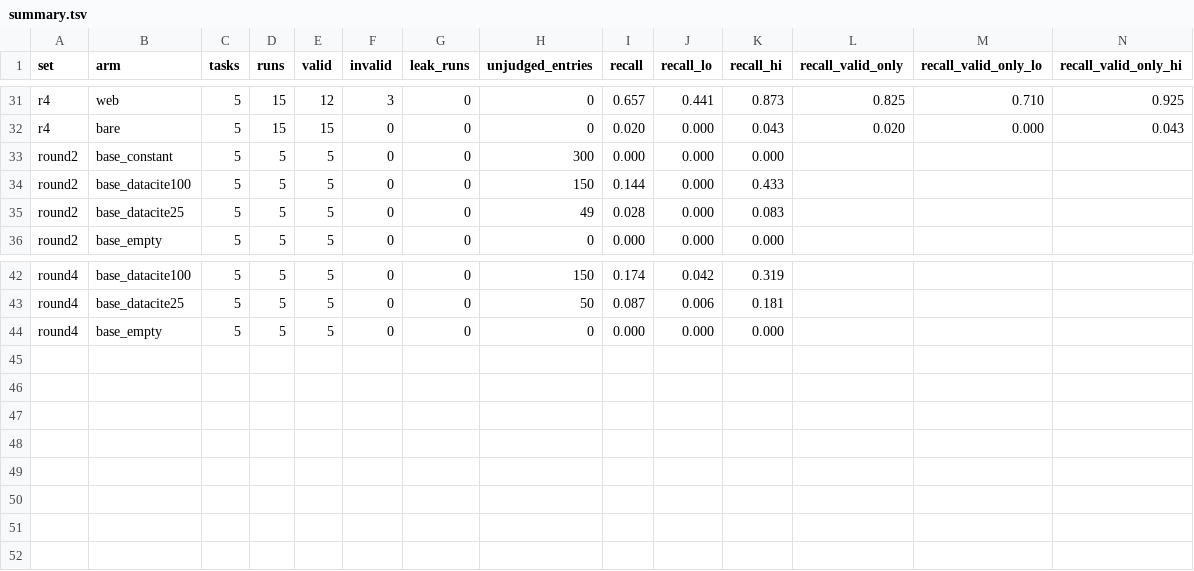
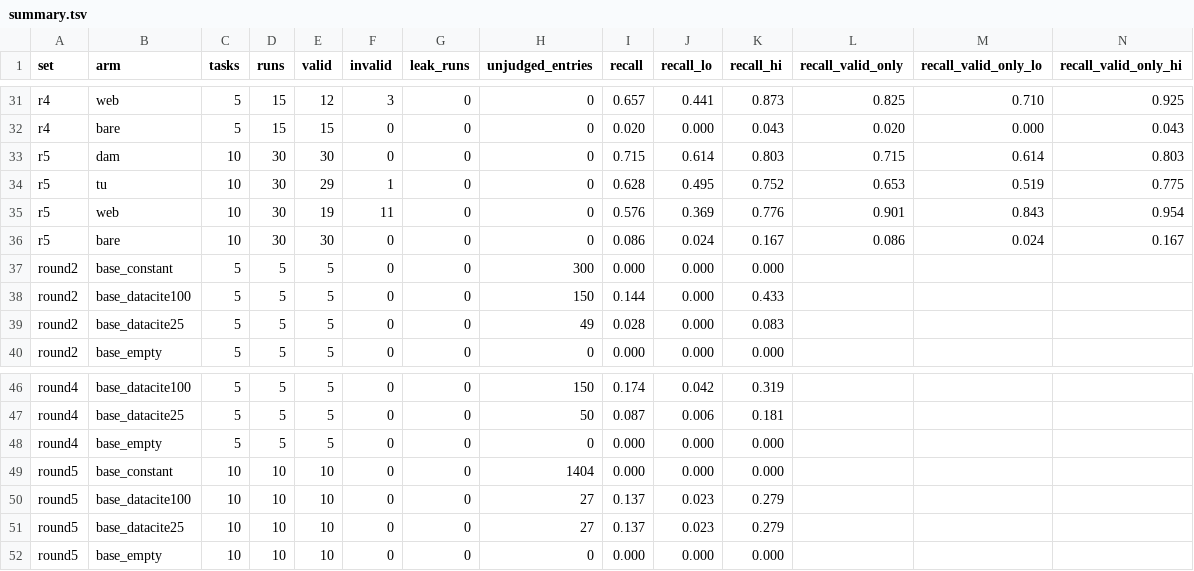
Before and after one commit to musharna/data-aggregator-mcp, a TSV file: benchmarks/h2h/summary.tsv, drawn as a sheet; only a part is shown, gaps mark what is left out; rows hold the shown columns only; the diff names each change by its address in the sheet, - before the commit and + after, or states it on an @@ line.

```diff
--- a/benchmarks/h2h/summary.tsv
+++ b/benchmarks/h2h/summary.tsv
+row 33: r5 | dam | 10 | 30 | 30 | 0 | 0 | 0 | 0.715 | 0.614 | 0.803 | 0.715 | 0.614 | 0.803
+row 34: r5 | tu | 10 | 30 | 29 | 1 | 0 | 0 | 0.628 | 0.495 | 0.752 | 0.653 | 0.519 | 0.775
+row 35: r5 | web | 10 | 30 | 19 | 11 | 0 | 0 | 0.576 | 0.369 | 0.776 | 0.901 | 0.843 | 0.954
+row 36: r5 | bare | 10 | 30 | 30 | 0 | 0 | 0 | 0.086 | 0.024 | 0.167 | 0.086 | 0.024 | 0.167
+row 49: round5 | base_constant | 10 | 10 | 10 | 0 | 0 | 1404 | 0.000 | 0.000 | 0.000
+row 50: round5 | base_datacite100 | 10 | 10 | 10 | 0 | 0 | 27 | 0.137 | 0.023 | 0.279
+row 51: round5 | base_datacite25 | 10 | 10 | 10 | 0 | 0 | 27 | 0.137 | 0.023 | 0.279
+row 52: round5 | base_empty | 10 | 10 | 10 | 0 | 0 | 0 | 0.000 | 0.000 | 0.000
```
Also changed, not shown: benchmarks/h2h/comparisons.tsv, 20 other files.
